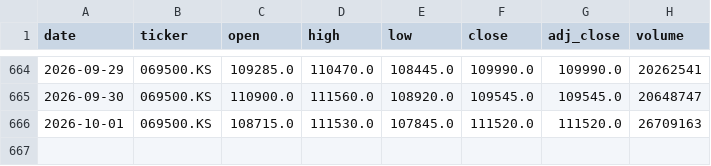
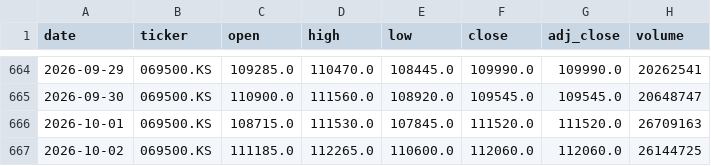
Before and after one commit to hyunsungkim73/HAA_Leader_Sector_System, a CSV file: data/raw/prices/KOSPI200.csv, drawn as a sheet; only a part is shown, gaps mark what is left out.

```diff
--- a/data/raw/prices/KOSPI200.csv
+++ b/data/raw/prices/KOSPI200.csv
@@ -666 +666,2 @@ date,ticker,open,high,low,close,adj_close,volume
 2026-10-01,069500.KS,108715.0,111530.0,107845.0,111520.0,111520.0,26709163
+2026-10-02,069500.KS,111185.0,112265.0,110600.0,112060.0,112060.0,26144725
```
Also changed, not shown: data/derived/momentum_weekly.csv, data/derived/relative_strength_weekly.csv, 20 other files.
